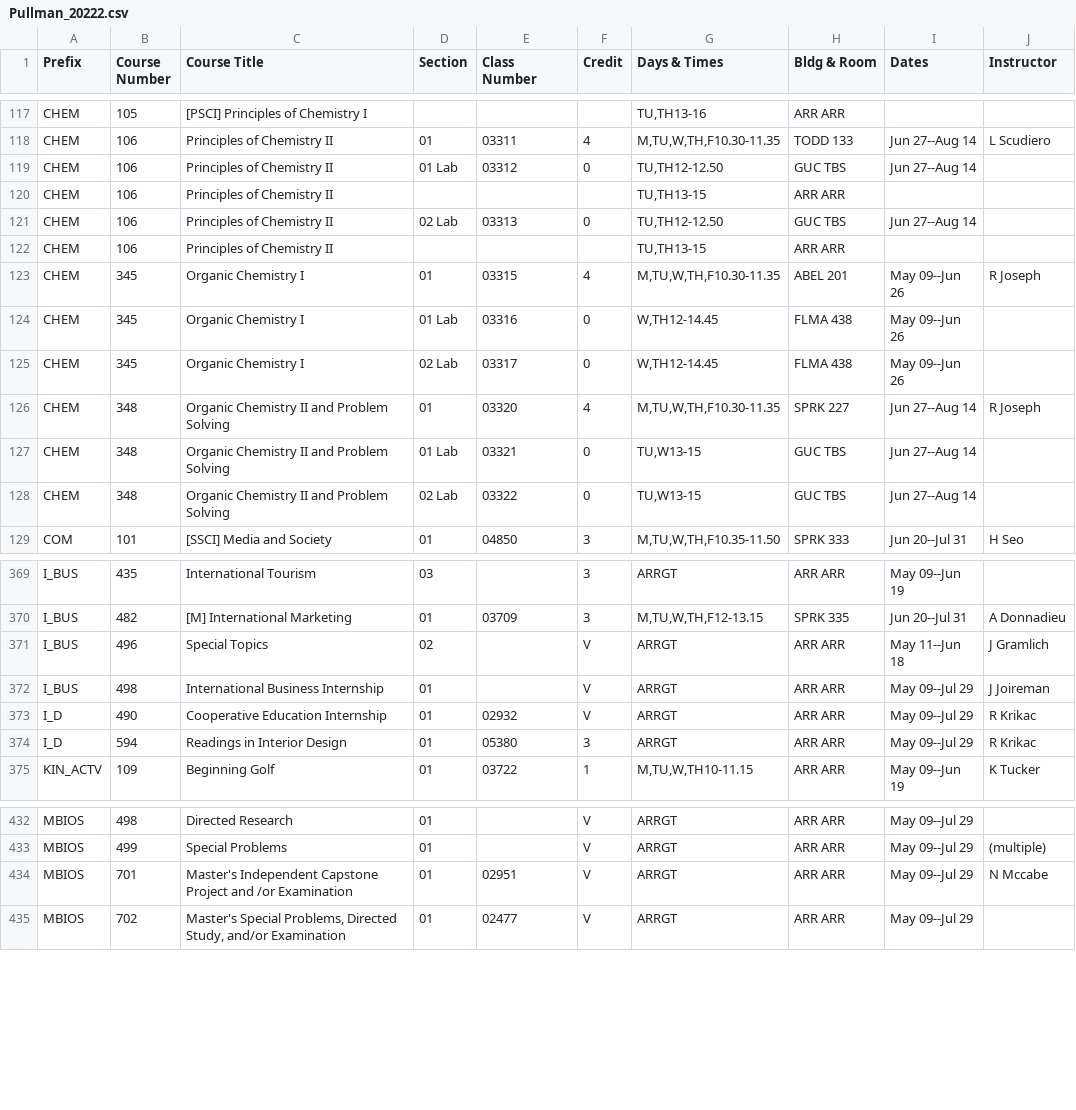
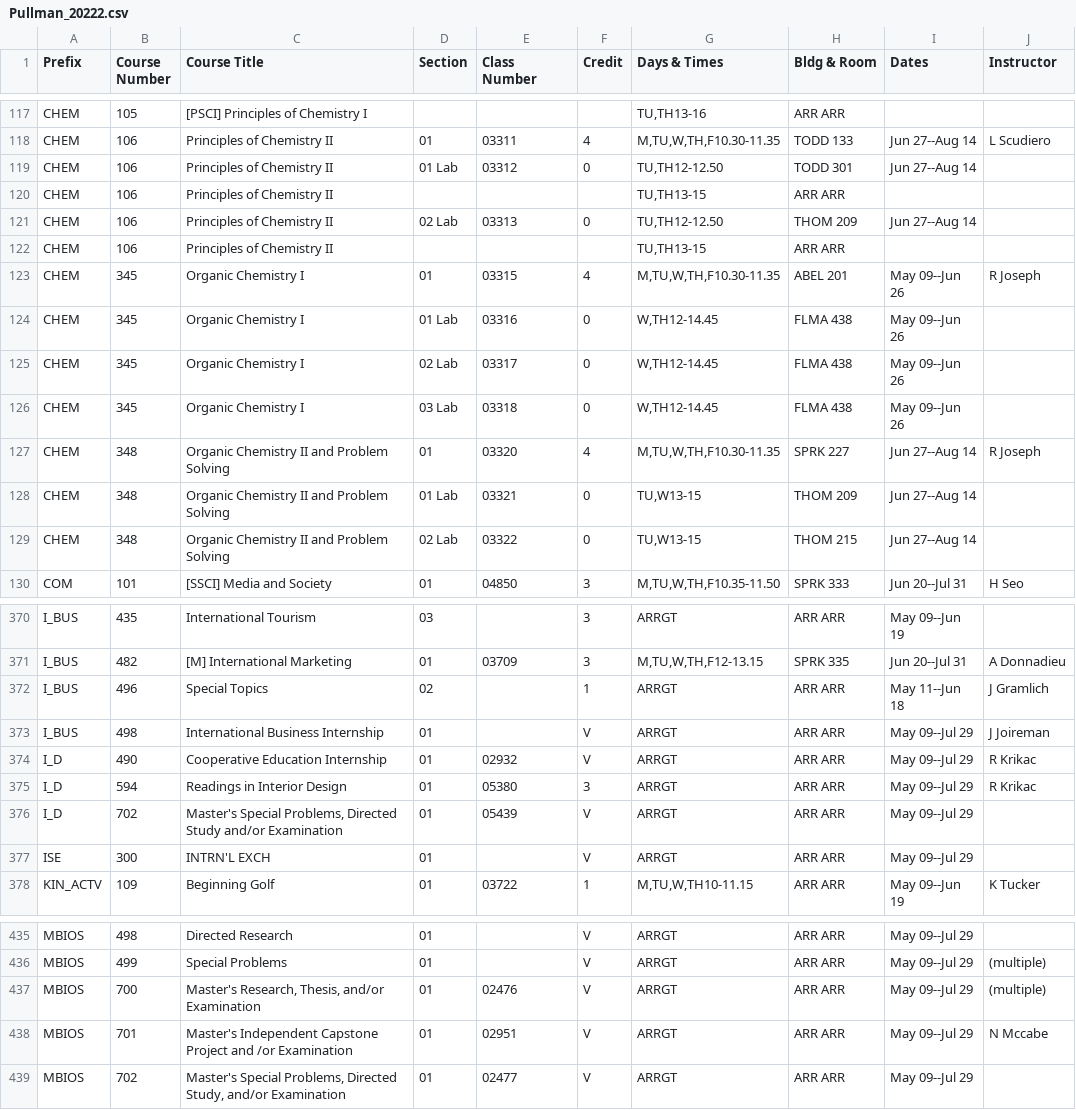
Before and after one commit to shinyamagami/WSU_courses, a CSV file: outputs/Pullman_20222.csv, drawn as a sheet; only a part is shown, gaps mark what is left out; the diff covers the shown part only.

```diff
--- a/outputs/Pullman_20222.csv
+++ b/outputs/Pullman_20222.csv
@@ -118,5 +118,5 @@ CHEM,105,[PSCI] Principles of Chemistry I,"","","","TU,TH13-16",ARR ARR,"",""
 CHEM,106,Principles of Chemistry II,01,03311,4,"M,TU,W,TH,F10.30-11.35",TODD 133,Jun 27--Aug 14,L Scudiero
-CHEM,106,Principles of Chemistry II,01 Lab,03312,0,"TU,TH12-12.50",GUC TBS,Jun 27--Aug 14,""
+CHEM,106,Principles of Chemistry II,01 Lab,03312,0,"TU,TH12-12.50",TODD 301,Jun 27--Aug 14,""
 CHEM,106,Principles of Chemistry II,"","","","TU,TH13-15",ARR ARR,"",""
-CHEM,106,Principles of Chemistry II,02 Lab,03313,0,"TU,TH12-12.50",GUC TBS,Jun 27--Aug 14,""
+CHEM,106,Principles of Chemistry II,02 Lab,03313,0,"TU,TH12-12.50",THOM 209,Jun 27--Aug 14,""
 CHEM,106,Principles of Chemistry II,"","","","TU,TH13-15",ARR ARR,"",""
@@ -125,5 +125,6 @@ CHEM,345,Organic Chemistry I,01 Lab,03316,0,"W,TH12-14.45",FLMA 438,May 09--Jun
 CHEM,345,Organic Chemistry I,02 Lab,03317,0,"W,TH12-14.45",FLMA 438,May 09--Jun 26,""
+CHEM,345,Organic Chemistry I,03 Lab,03318,0,"W,TH12-14.45",FLMA 438,May 09--Jun 26,""
 CHEM,348,Organic Chemistry II and Problem Solving,01,03320,4,"M,TU,W,TH,F10.30-11.35",SPRK 227,Jun 27--Aug 14,R Joseph
-CHEM,348,Organic Chemistry II and Problem Solving,01 Lab,03321,0,"TU,W13-15",GUC TBS,Jun 27--Aug 14,""
-CHEM,348,Organic Chemistry II and Problem Solving,02 Lab,03322,0,"TU,W13-15",GUC TBS,Jun 27--Aug 14,""
+CHEM,348,Organic Chemistry II and Problem Solving,01 Lab,03321,0,"TU,W13-15",THOM 209,Jun 27--Aug 14,""
+CHEM,348,Organic Chemistry II and Problem Solving,02 Lab,03322,0,"TU,W13-15",THOM 215,Jun 27--Aug 14,""
 COM,101,[SSCI] Media and Society,01,04850,3,"M,TU,W,TH,F10.35-11.50",SPRK 333,Jun 20--Jul 31,H Seo
@@ -370,3 +371,3 @@ I_BUS,435,International Tourism,03,"",3,ARRGT,ARR ARR,May 09--Jun 19,""
 I_BUS,482,[M] International Marketing,01,03709,3,"M,TU,W,TH,F12-13.15",SPRK 335,Jun 20--Jul 31,A Donnadieu
-I_BUS,496,Special Topics,02,"",V,ARRGT,ARR ARR,May 11--Jun 18,J Gramlich
+I_BUS,496,Special Topics,02,"",1,ARRGT,ARR ARR,May 11--Jun 18,J Gramlich
 I_BUS,498,International Business Internship,01,"",V,ARRGT,ARR ARR,May 09--Jul 29,J Joireman
@@ -374,2 +375,4 @@ I_D,490,Cooperative Education Internship,01,02932,V,ARRGT,ARR ARR,May 09--Jul 29
 I_D,594,Readings in Interior Design,01,05380,3,ARRGT,ARR ARR,May 09--Jul 29,R Krikac
+I_D,702,"Master's Special Problems, Directed Study and/or Examination",01,05439,V,ARRGT,ARR ARR,May 09--Jul 29,""
+ISE,300,INTRN'L EXCH,01,"",V,ARRGT,ARR ARR,May 09--Jul 29,""
 KIN_ACTV,109,Beginning Golf,01,03722,1,"M,TU,W,TH10-11.15",ARR ARR,May 09--Jun 19,K Tucker
@@ -433,2 +436,3 @@ MBIOS,498,Directed Research,01,"",V,ARRGT,ARR ARR,May 09--Jul 29,""
 MBIOS,499,Special Problems,01,"",V,ARRGT,ARR ARR,May 09--Jul 29,(multiple)
+MBIOS,700,"Master's Research, Thesis, and/or Examination",01,02476,V,ARRGT,ARR ARR,May 09--Jul 29,(multiple)
 MBIOS,701,Master's Independent Capstone Project and /or Examination,01,02951,V,ARRGT,ARR ARR,May 09--Jul 29,N Mccabe
```
Also changed, not shown: 3 added rows and 15 edited cells elsewhere in this file, outputs/DDP_20222.csv, outputs/Everett_20222.csv, 3 other files.
